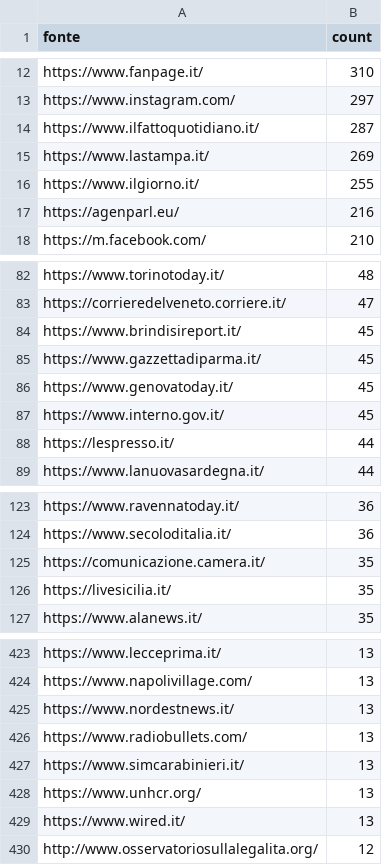
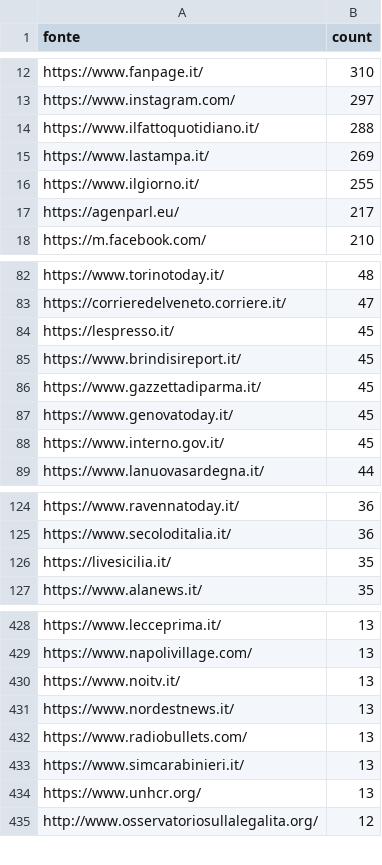
Before and after one commit to ondata/parole_che_uccidono, a CSV file: data/url_summary.csv, drawn as a sheet; only a part is shown, gaps mark what is left out; the diff covers the shown part only.

```diff
--- a/data/url_summary.csv
+++ b/data/url_summary.csv
@@ -13,6 +13,6 @@ https://www.fanpage.it/,310
 https://www.instagram.com/,297
-https://www.ilfattoquotidiano.it/,287
+https://www.ilfattoquotidiano.it/,288
 https://www.lastampa.it/,269
 https://www.ilgiorno.it/,255
-https://agenparl.eu/,216
+https://agenparl.eu/,217
 https://m.facebook.com/,210
@@ -83,2 +83,3 @@ https://www.torinotoday.it/,48
 https://corrieredelveneto.corriere.it/,47
+https://lespresso.it/,45
 https://www.brindisireport.it/,45
@@ -87,3 +88,2 @@ https://www.genovatoday.it/,45
 https://www.interno.gov.it/,45
-https://lespresso.it/,44
 https://www.lanuovasardegna.it/,44
@@ -124,3 +125,2 @@ https://www.ravennatoday.it/,36
 https://www.secoloditalia.it/,36
-https://comunicazione.camera.it/,35
 https://livesicilia.it/,35
@@ -424,2 +429,3 @@ https://www.lecceprima.it/,13
 https://www.napolivillage.com/,13
+https://www.noitv.it/,13
 https://www.nordestnews.it/,13
@@ -428,3 +434,2 @@ https://www.simcarabinieri.it/,13
 https://www.unhcr.org/,13
-https://www.wired.it/,13
 http://www.osservatoriosullalegalita.org/,12
```
Also changed, not shown: 44 added rows, 31 removed rows and 5 edited cells elsewhere in this file, 1 other file.
